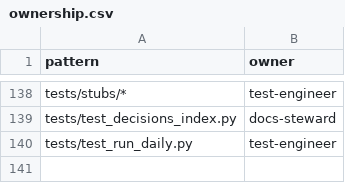
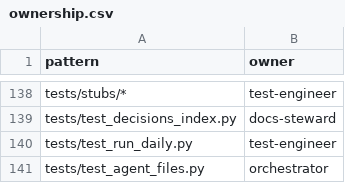
Before and after one commit to vendiiro/dip-dashboard, a CSV file: docs/agents/ownership.csv, drawn as a sheet; only a part is shown, gaps mark what is left out; the diff names each change by its address in the sheet, - before the commit and + after, or states it on an @@ line.

```diff
--- a/docs/agents/ownership.csv
+++ b/docs/agents/ownership.csv
+row 141: tests/test_agent_files.py | orchestrator
```
Also changed, not shown: 15 other files.
